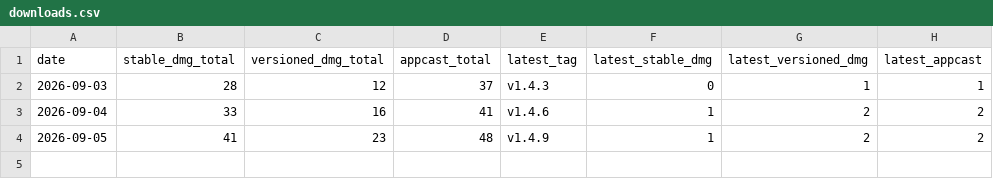
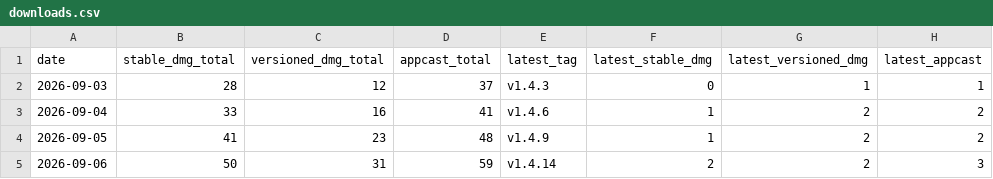
Before and after one commit to ayman3000/naseem-app, a CSV file: stats/downloads.csv, drawn as a sheet.

```diff
--- a/stats/downloads.csv
+++ b/stats/downloads.csv
@@ -4 +4,2 @@ date,stable_dmg_total,versioned_dmg_total,appcast_total,latest_tag,latest_stable
 2026-09-05,41,23,48,v1.4.9,1,2,2
+2026-09-06,50,31,59,v1.4.14,2,2,3
```
